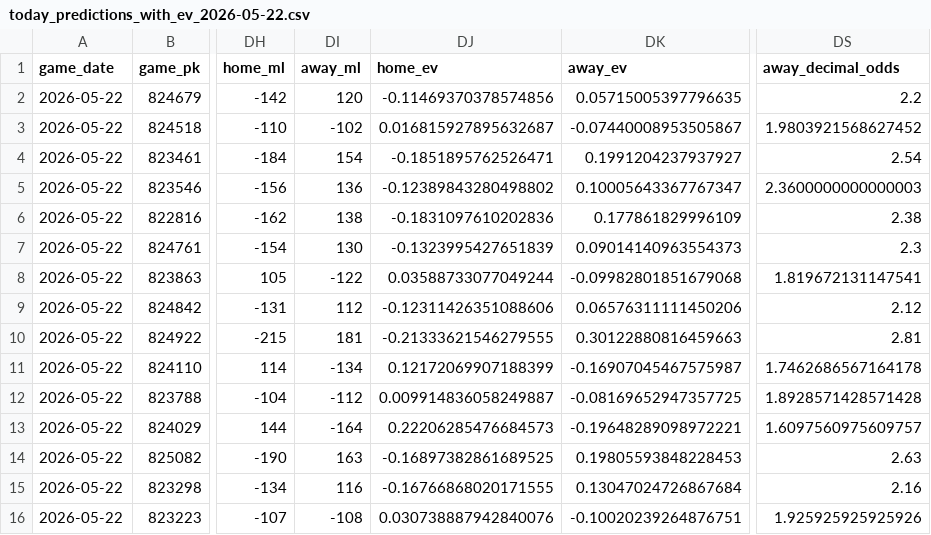
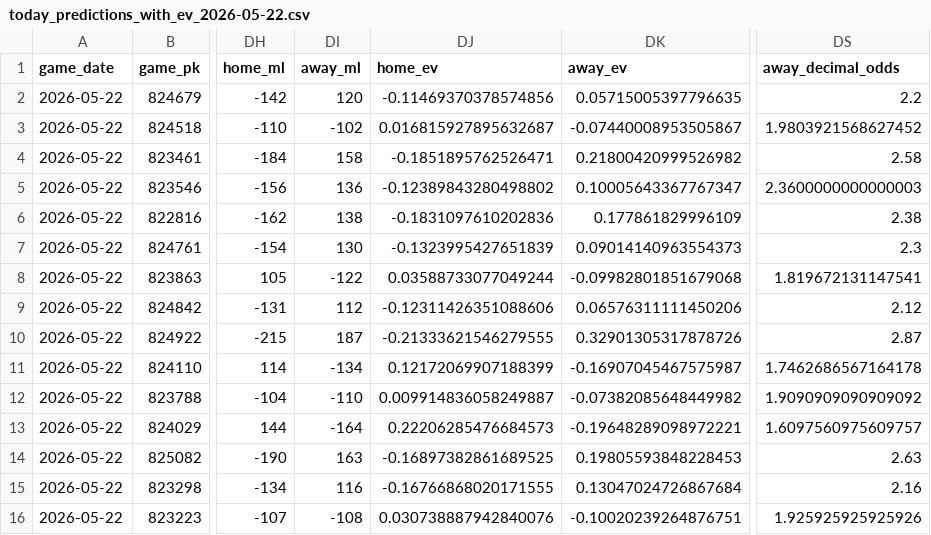
Before and after one commit to tyler-janak/TheBullpenBet, a CSV file: outputs/today_predictions_with_ev_2026-05-22.csv, drawn as a sheet; only a part is shown, gaps mark what is left out; the diff names each change by its address in the sheet, - before the commit and + after, or states it on an @@ line.

```diff
--- a/outputs/today_predictions_with_ev_2026-05-22.csv
+++ b/outputs/today_predictions_with_ev_2026-05-22.csv
-DI4 (away_ml): 154
+DI4 (away_ml): 158
-DK4 (away_ev): 0.1991204237937927
+DK4 (away_ev): 0.21800420999526982
-DS4 (away_decimal_odds): 2.54
+DS4 (away_decimal_odds): 2.58
-DI10 (away_ml): 181
+DI10 (away_ml): 187
-DK10 (away_ev): 0.30122880816459663
+DK10 (away_ev): 0.32901305317878726
-DS10 (away_decimal_odds): 2.81
+DS10 (away_decimal_odds): 2.87
-DI12 (away_ml): -112
+DI12 (away_ml): -110
-DK12 (away_ev): -0.08169652947357725
+DK12 (away_ev): -0.07382085648449982
-DS12 (away_decimal_odds): 1.8928571428571428
+DS12 (away_decimal_odds): 1.9090909090909092
```
Also changed, not shown: 2026_picks_accuracy.csv, models/hitter_metrics.csv, 5 other files.
